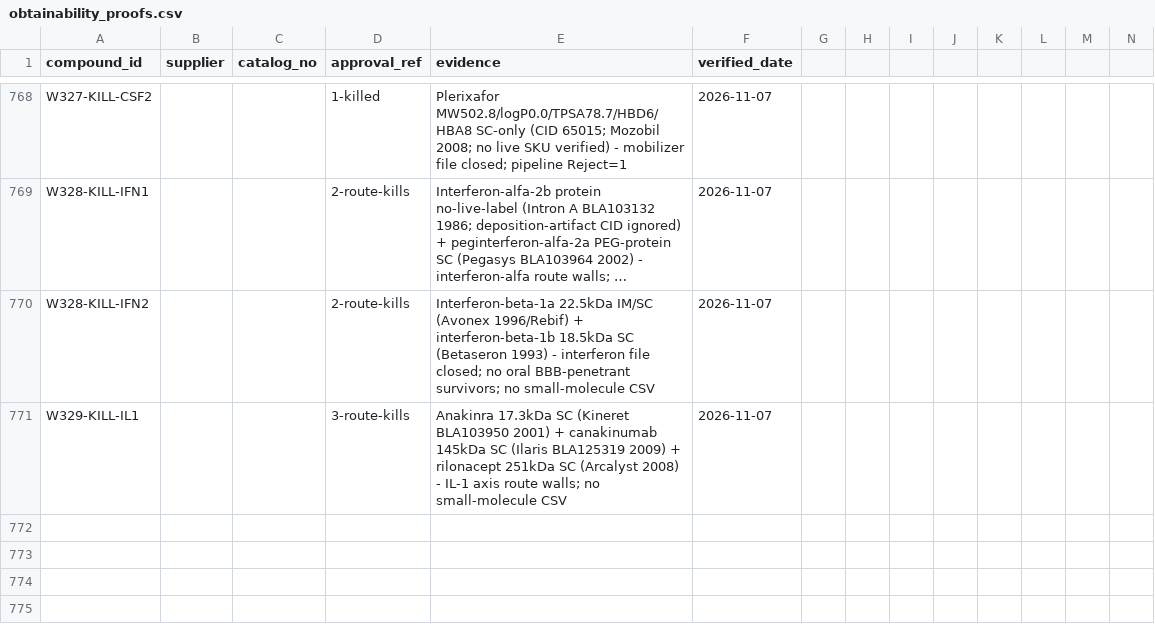
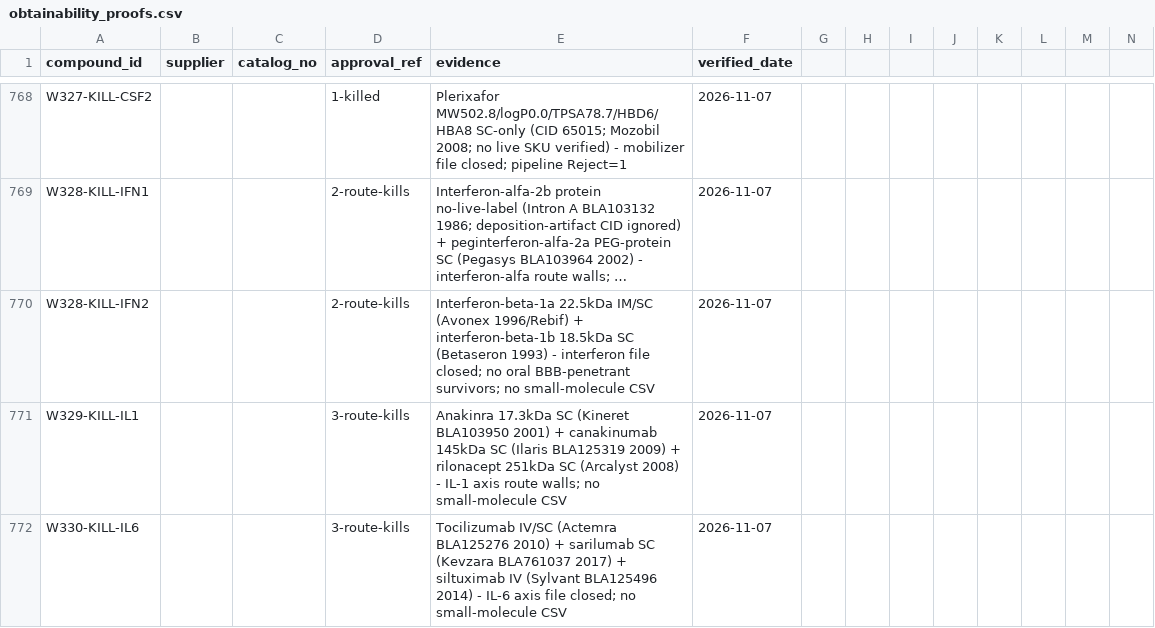
Before and after one commit to AegeanWorks/PNN, a CSV file: data/compounds/waves/obtainability_proofs.csv, drawn as a sheet; only a part is shown, gaps mark what is left out; long unchanged cells end in …; rows hold the shown columns only; the diff names each change by its address in the sheet, - before the commit and + after, or states it on an @@ line.

Commit message:
feat(waves): wave330 IL-6 axis remainder 3 route kills

```diff
--- a/data/compounds/waves/obtainability_proofs.csv
+++ b/data/compounds/waves/obtainability_proofs.csv
+row 772: W330-KILL-IL6 |  |  | 3-route-kills | Tocilizumab IV/SC (Actemra BLA125276 2010) + sarilumab SC (Kevzara BLA761037 2017) + siltuximab IV (Sylvant BLA125496 2014) - IL-6 axis file closed; no small-molecule CSV | 2026-11-07
```
